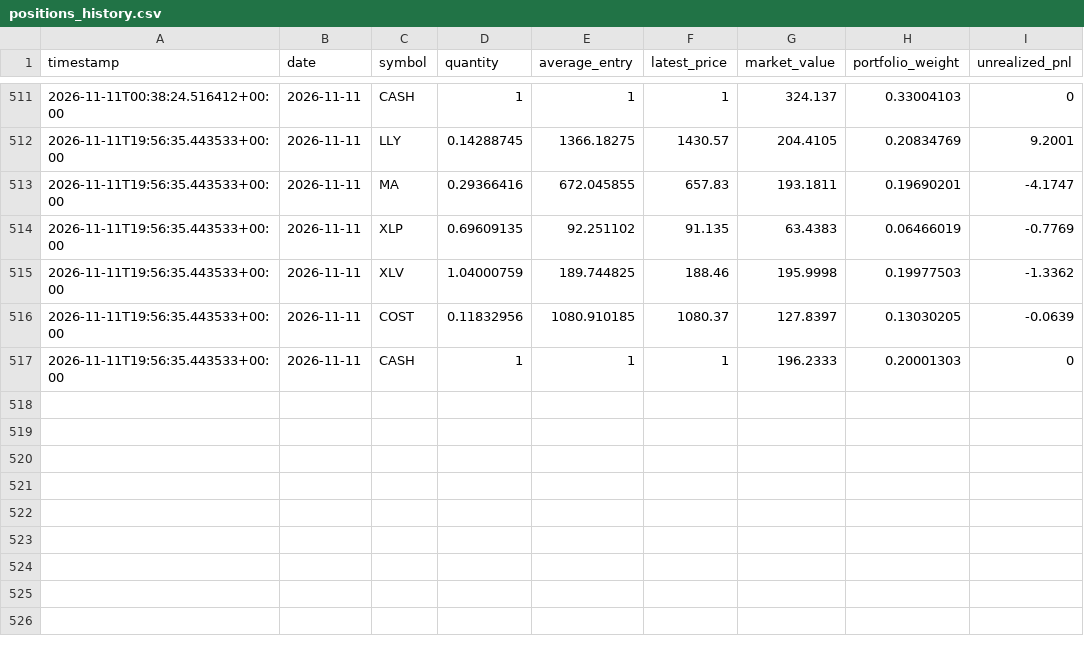
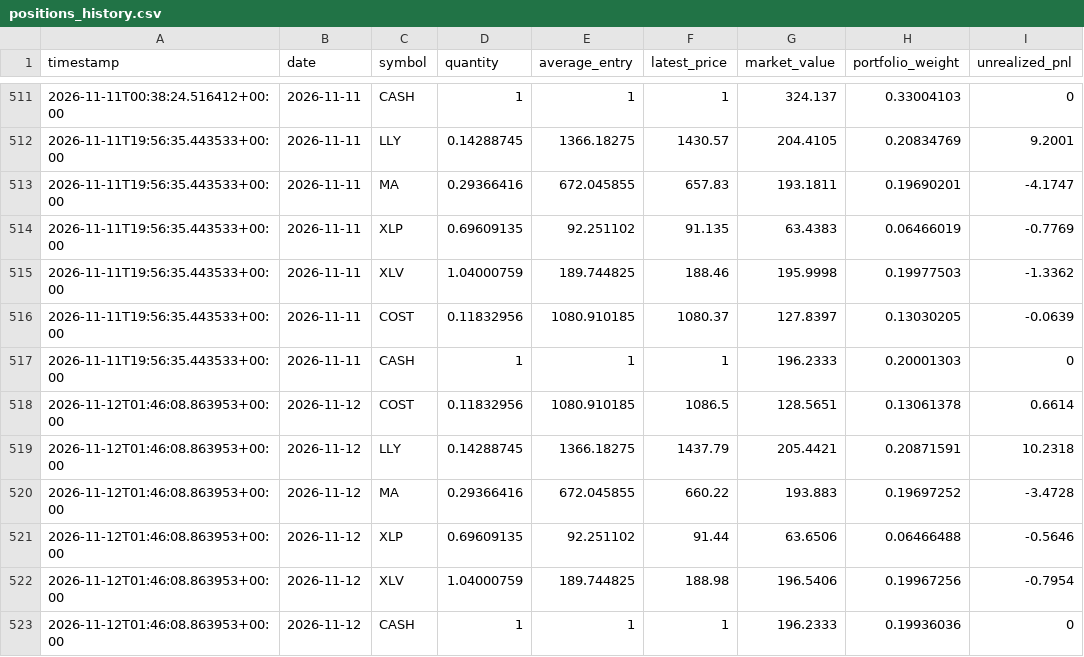
Before and after one commit to GaryPalfreman/Autonomous-Paper-Trading-Bot, a CSV file: data/positions_history.csv, drawn as a sheet; only a part is shown, gaps mark what is left out.

Commit message:
Update autonomous paper portfolio

```diff
--- a/data/positions_history.csv
+++ b/data/positions_history.csv
@@ -517 +517,7 @@ timestamp,date,symbol,quantity,average_entry,latest_price,market_value,portfolio
 2026-11-11T19:56:35.443533+00:00,2026-11-11,CASH,1,1,1,196.2333,0.20001303,0
+2026-11-12T01:46:08.863953+00:00,2026-11-12,COST,0.11832956,1080.910185,1086.5,128.5651,0.13061378,0.6614
+2026-11-12T01:46:08.863953+00:00,2026-11-12,LLY,0.14288745,1366.18275,1437.79,205.4421,0.20871591,10.2318
+2026-11-12T01:46:08.863953+00:00,2026-11-12,MA,0.29366416,672.045855,660.22,193.883,0.19697252,-3.4728
+2026-11-12T01:46:08.863953+00:00,2026-11-12,XLP,0.69609135,92.251102,91.44,63.6506,0.06466488,-0.5646
+2026-11-12T01:46:08.863953+00:00,2026-11-12,XLV,1.04000759,189.744825,188.98,196.5406,0.19967256,-0.7954
+2026-11-12T01:46:08.863953+00:00,2026-11-12,CASH,1,1,1,196.2333,0.19936036,0
```
Also changed, not shown: data/benchmark_history.csv, data/equity_history.csv, 4 other files.
